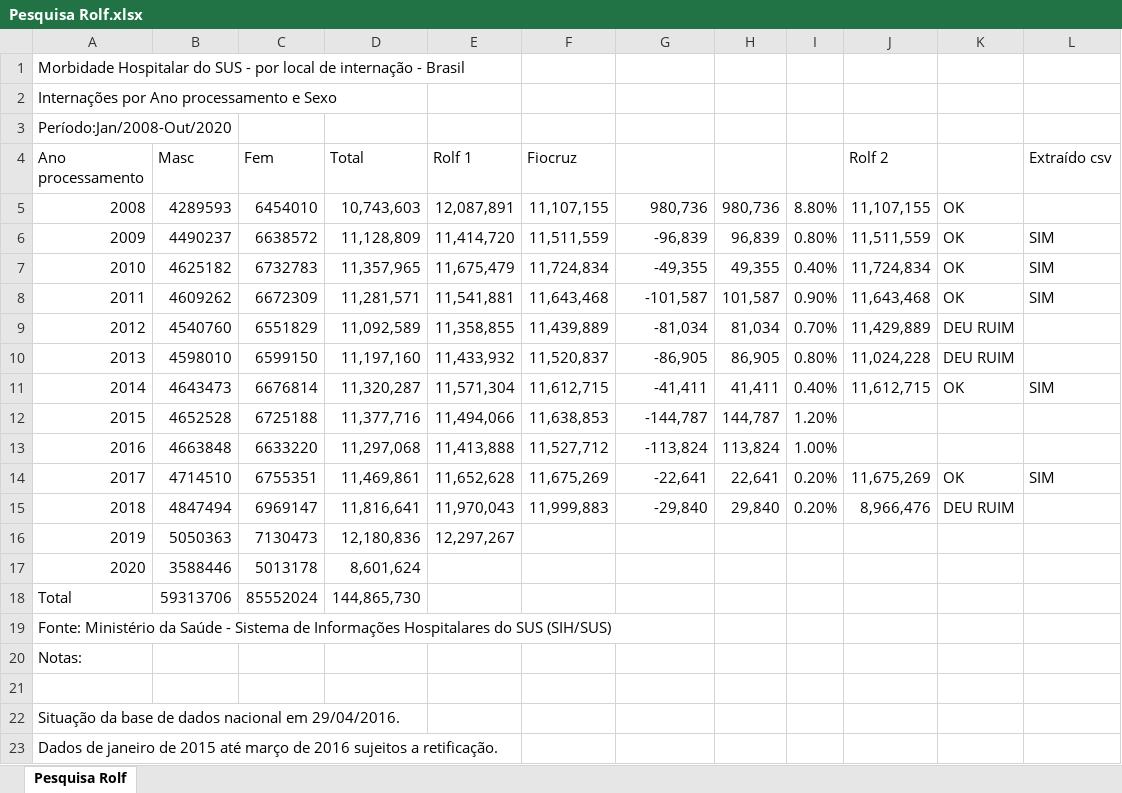
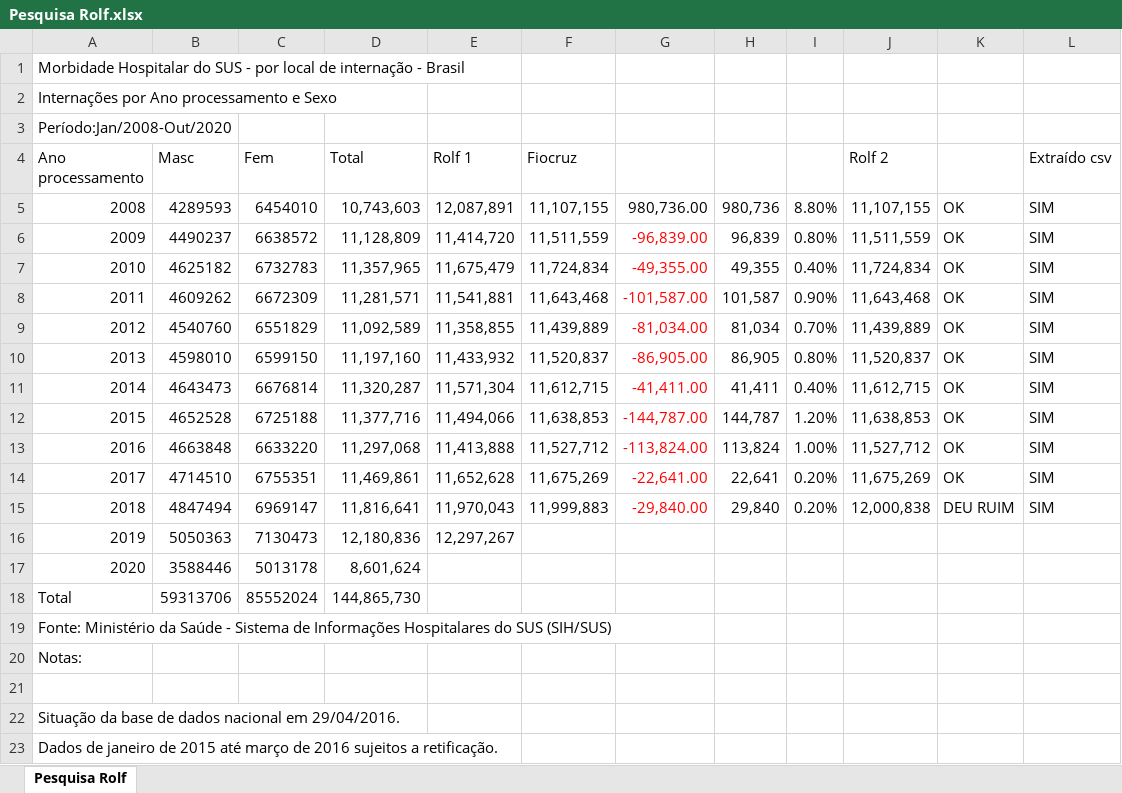
Before and after one commit to Sidonesio/ICSAP, an Excel workbook: Banco de dados/Pesquisa Rolf.xlsx, sheet Pesquisa Rolf, drawn as a sheet; values as stored, in another font and other column widths than the file's, no borders; conditional formats not drawn; the diff names each change by its address in the sheet, - before the commit and + after, or states it on an @@ line.

Commit message:
Conferência feita

```diff
--- a/Banco de dados/Pesquisa Rolf.xlsx (sheet Pesquisa Rolf)
+++ b/Banco de dados/Pesquisa Rolf.xlsx (sheet Pesquisa Rolf)
-G5: 980,736
+G5: 980,736.00
-L5 (Extraído csv): (empty)
+L5 (Extraído csv): SIM
-G6: -96,839
+G6: -96,839.00
-G6:G15 text colour: black
+G6:G15 text colour: #FF0000
-G7: -49,355
+G7: -49,355.00
-G8: -101,587
+G8: -101,587.00
-G9: -81,034
+G9: -81,034.00
-J9 (Rolf 2): 11,429,889
+J9 (Rolf 2): 11,439,889
-K9:K10: DEU RUIM
+K9:K10: OK
-L9:L10 (Extraído csv): (empty)
+L9:L10 (Extraído csv): SIM
-G10: -86,905
+G10: -86,905.00
-J10 (Rolf 2): 11,024,228
+J10 (Rolf 2): 11,520,837
-G11: -41,411
+G11: -41,411.00
-G12: -144,787
+G12: -144,787.00
-J12 (Rolf 2): (empty)
+J12 (Rolf 2): 11,638,853
-K12:K13: (empty)
+K12:K13: OK
-L12:L13 (Extraído csv): (empty)
+L12:L13 (Extraído csv): SIM
-G13: -113,824
+G13: -113,824.00
-J13 (Rolf 2): (empty)
+J13 (Rolf 2): 11,527,712
-G14: -22,641
+G14: -22,641.00
-G15: -29,840
+G15: -29,840.00
-J15 (Rolf 2): 8,966,476
+J15 (Rolf 2): 12,000,838
-L15 (Extraído csv): (empty)
+L15 (Extraído csv): SIM
```
Also changed, not shown: formulas that keep their value.
